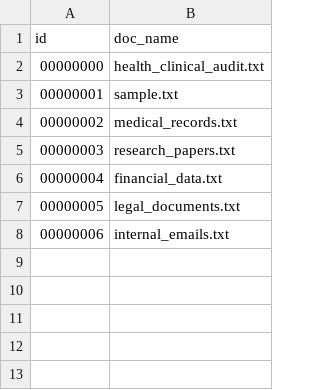
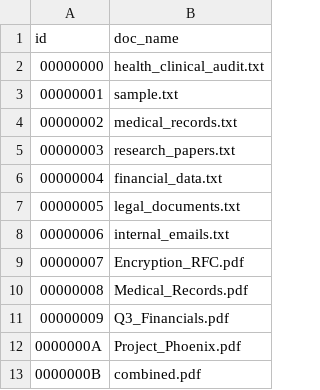
Before and after one commit to ANKIT-is-here/SRIC, a CSV file: data/id_to_doc.csv, drawn as a sheet; the diff names each change by its address in the sheet, - before the commit and + after, or states it on an @@ line.

```diff
--- a/data/id_to_doc.csv
+++ b/data/id_to_doc.csv
+row 9: 00000007 | Encryption_RFC.pdf
+row 10: 00000008 | Medical_Records.pdf
+row 11: 00000009 | Q3_Financials.pdf
+row 12: 0000000A | Project_Phoenix.pdf
+row 13: 0000000B | combined.pdf
```
Also changed, not shown: data/doc_to_id.csv, data/id_to_word.csv, 15 other files.
